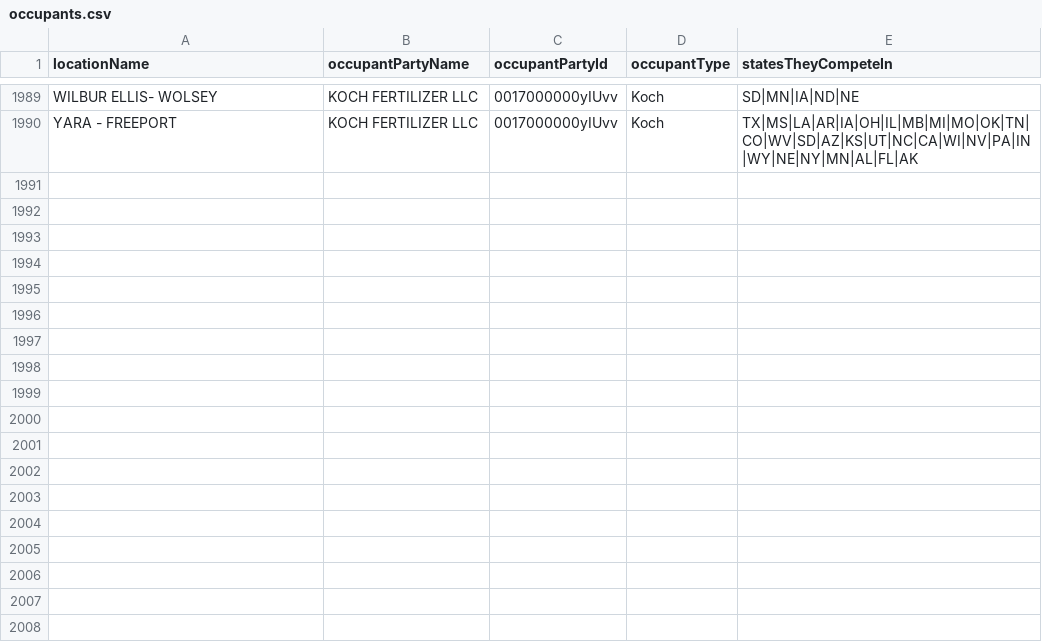
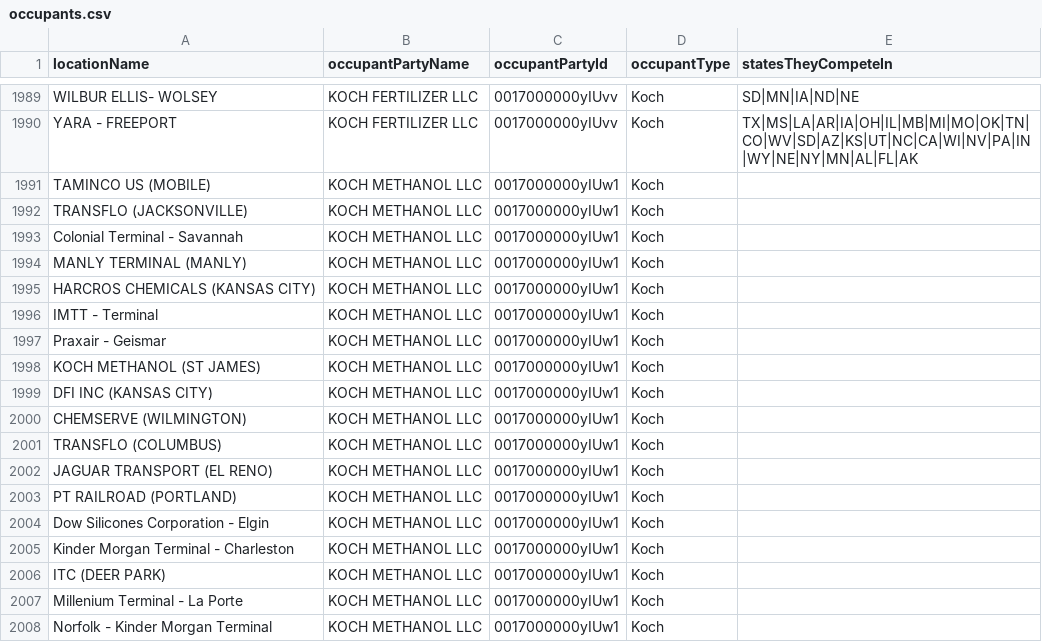
Before and after one commit to GQ16/KAES-Neo4j, a CSV file: Competitive Analysis 3/occupants.csv, drawn as a sheet; only a part is shown, gaps mark what is left out.

```diff
--- a/Competitive Analysis 3/occupants.csv
+++ b/Competitive Analysis 3/occupants.csv
@@ -1990 +1990,19 @@ WILBUR ELLIS- WOLSEY,KOCH FERTILIZER LLC,0017000000yIUvv,Koch,SD|MN|IA|ND|NE
 YARA - FREEPORT,KOCH FERTILIZER LLC,0017000000yIUvv,Koch,TX|MS|LA|AR|IA|OH|IL|MB|MI|MO|OK|TN|CO|WV|SD|AZ|KS|UT|NC|CA|WI|NV|PA|IN|WY|NE|NY|MN|AL|FL|AK
+TAMINCO US (MOBILE),KOCH METHANOL LLC,0017000000yIUw1,Koch,
+TRANSFLO (JACKSONVILLE),KOCH METHANOL LLC,0017000000yIUw1,Koch,
+Colonial Terminal - Savannah,KOCH METHANOL LLC,0017000000yIUw1,Koch,
+MANLY TERMINAL (MANLY),KOCH METHANOL LLC,0017000000yIUw1,Koch,
+HARCROS CHEMICALS (KANSAS CITY),KOCH METHANOL LLC,0017000000yIUw1,Koch,
+IMTT - Terminal,KOCH METHANOL LLC,0017000000yIUw1,Koch,
+Praxair - Geismar,KOCH METHANOL LLC,0017000000yIUw1,Koch,
+KOCH METHANOL (ST JAMES),KOCH METHANOL LLC,0017000000yIUw1,Koch,
+DFI INC (KANSAS CITY),KOCH METHANOL LLC,0017000000yIUw1,Koch,
+CHEMSERVE (WILMINGTON),KOCH METHANOL LLC,0017000000yIUw1,Koch,
+TRANSFLO (COLUMBUS),KOCH METHANOL LLC,0017000000yIUw1,Koch,
+JAGUAR TRANSPORT (EL RENO),KOCH METHANOL LLC,0017000000yIUw1,Koch,
+PT RAILROAD (PORTLAND),KOCH METHANOL LLC,0017000000yIUw1,Koch,
+Dow Silicones Corporation - Elgin,KOCH METHANOL LLC,0017000000yIUw1,Koch,
+Kinder Morgan Terminal - Charleston,KOCH METHANOL LLC,0017000000yIUw1,Koch,
+ITC (DEER PARK),KOCH METHANOL LLC,0017000000yIUw1,Koch,
+Millenium Terminal - La Porte,KOCH METHANOL LLC,0017000000yIUw1,Koch,
+Norfolk - Kinder Morgan Terminal,KOCH METHANOL LLC,0017000000yIUw1,Koch,
```
Also changed, not shown: Competitive Analysis 3/locations.csv, Competitive Analysis 3/storage.csv.
